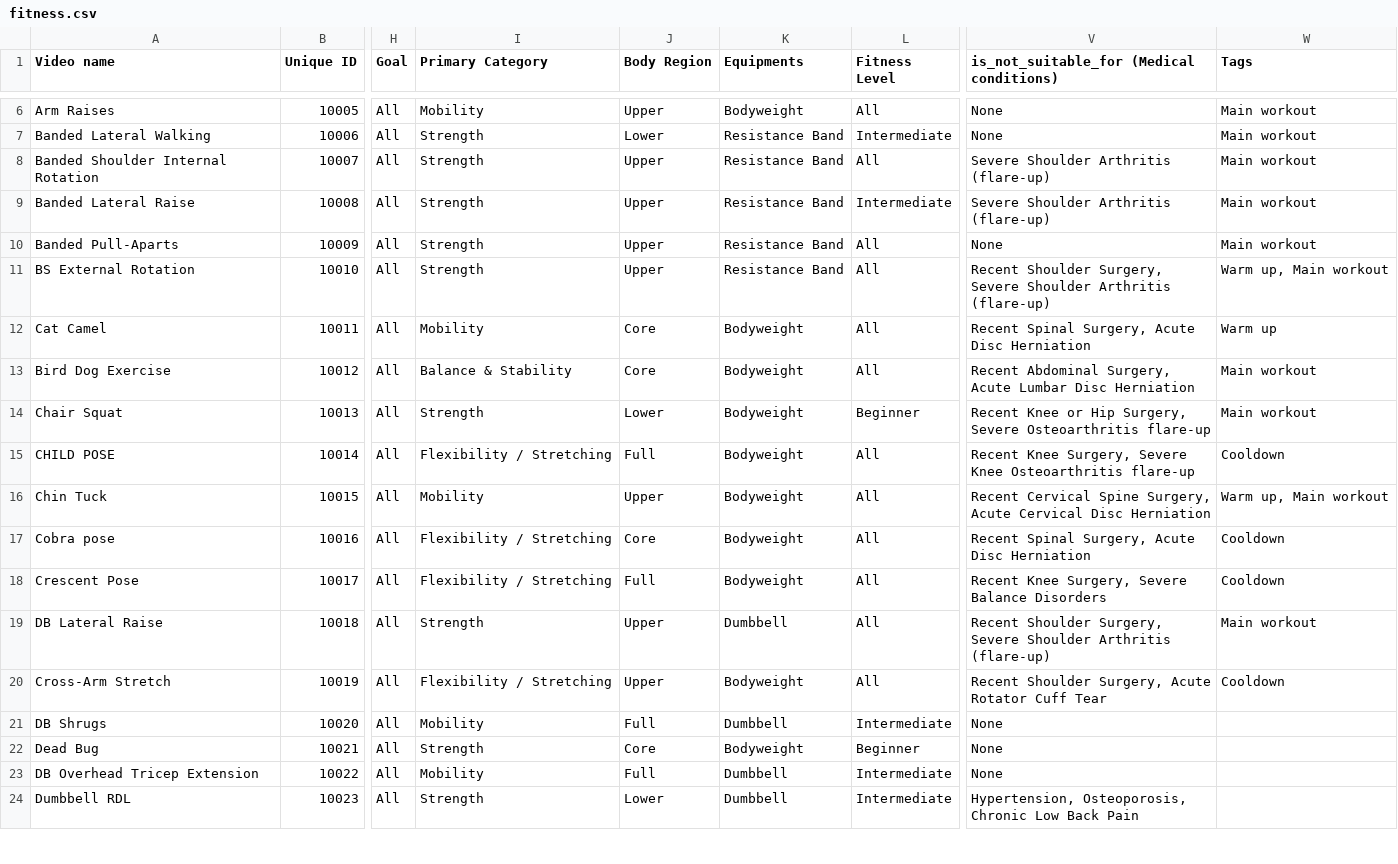
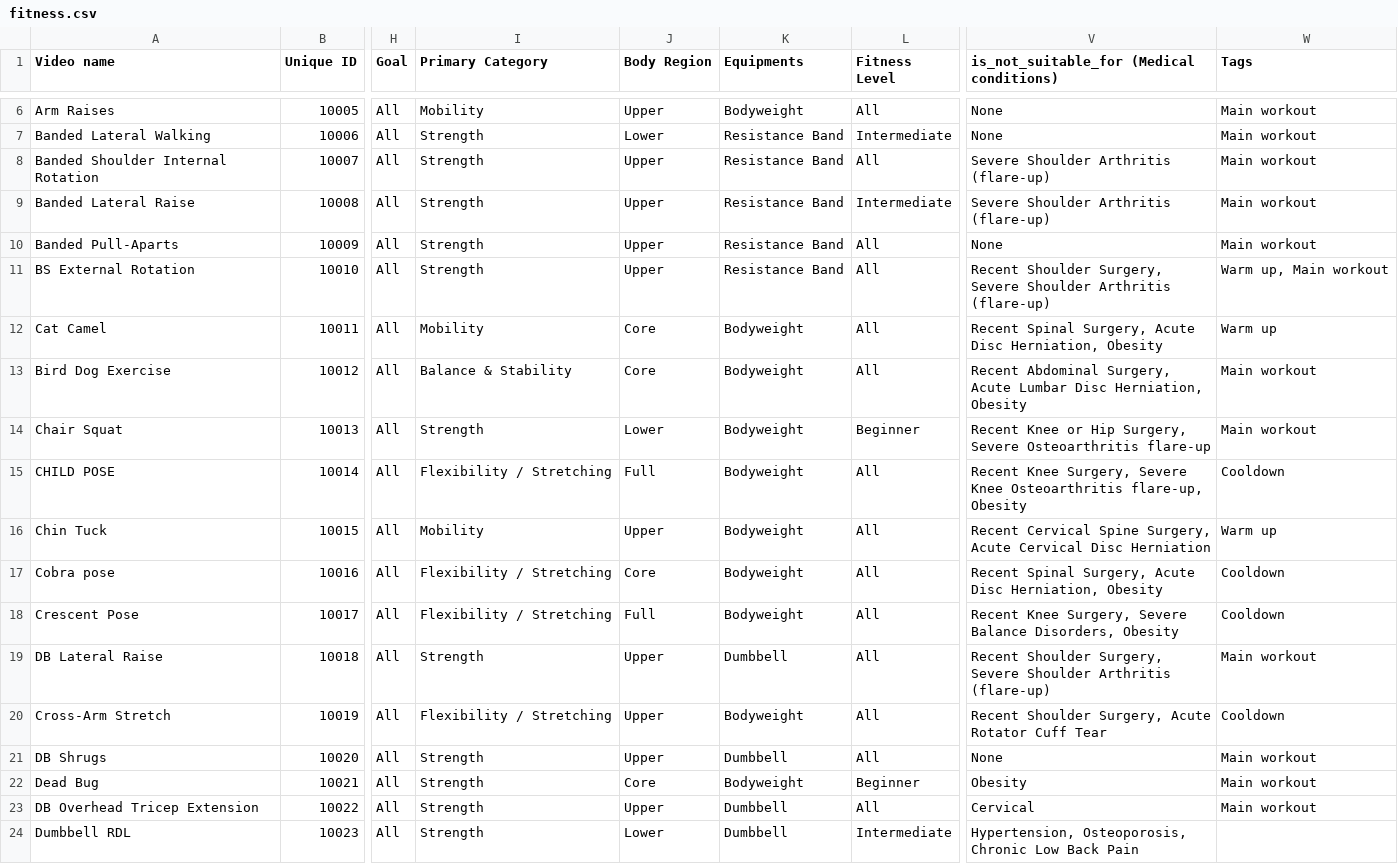
Before and after one commit to gnyanmuliya/Friska-fit-demo, a CSV file: dataset/fitness.csv, drawn as a sheet; only a part is shown, gaps mark what is left out; the diff covers the shown part only; the diff names each change by its address in the sheet, - before the commit and + after, or states it on an @@ line.

Commit message:
dataset verified

```diff
--- a/dataset/fitness.csv
+++ b/dataset/fitness.csv
-V12: …Acute Disc Herniation
+V12: …Acute Disc Herniation, Obesity
-V13: …Lumbar Disc Herniation
+V13: …Lumbar Disc Herniation, Obesity
-V15: …Knee Osteoarthritis flare-up
+V15: …Knee Osteoarthritis flare-up, Obesity
-W16 (Tags): Warm up, Main workout
+W16 (Tags): Warm up
-V17: …Acute Disc Herniation
+V17: …Acute Disc Herniation, Obesity
-V18: …Severe Balance Disorders
+V18: …Severe Balance Disorders, Obesity
-I21 (Primary Category): Mobility
+I21 (Primary Category): Strength
-J21 (Body Region): Full
+J21 (Body Region): Upper
-L21 (Fitness Level): Intermediate
+L21 (Fitness Level): All
-W21:W23 (Tags): (empty)
+W21:W23 (Tags): Main workout
-V22: None
+V22: Obesity
-I23 (Primary Category): Mobility
+I23 (Primary Category): Strength
-J23 (Body Region): Full
+J23 (Body Region): Upper
-L23 (Fitness Level): Intermediate
+L23 (Fitness Level): All
-V23: None
+V23: Cervical
```
Also changed, not shown: 147 edited cells elsewhere in this file.
